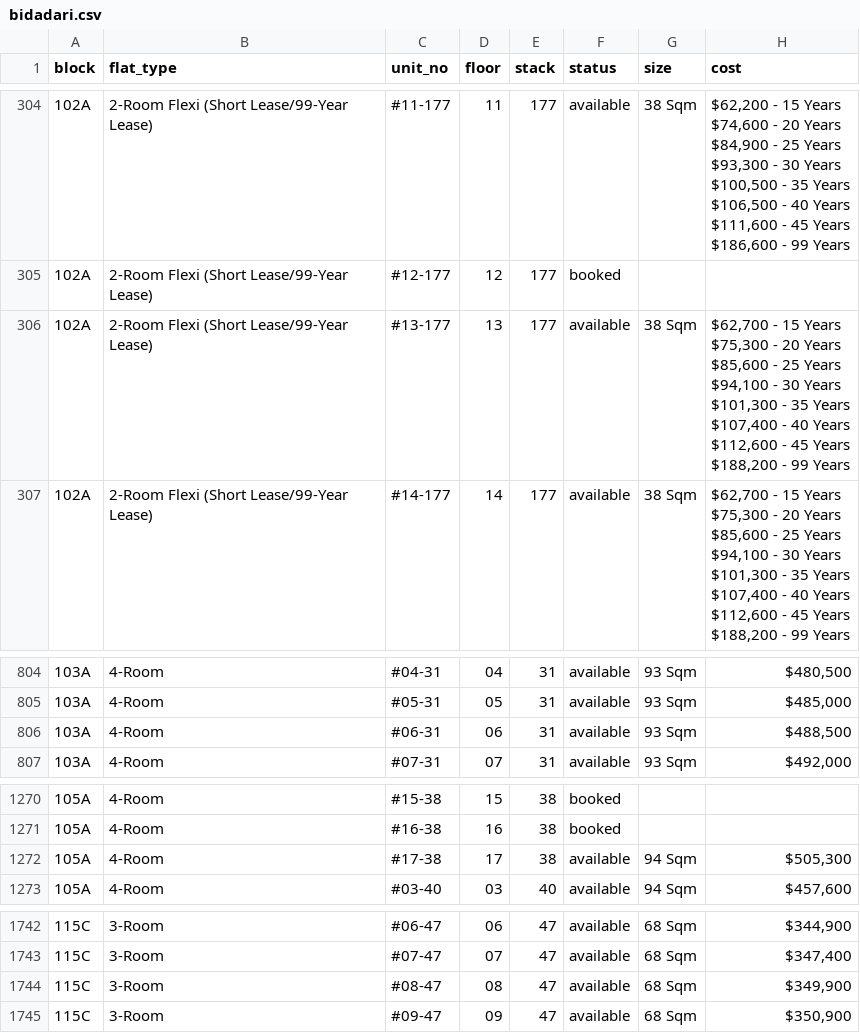
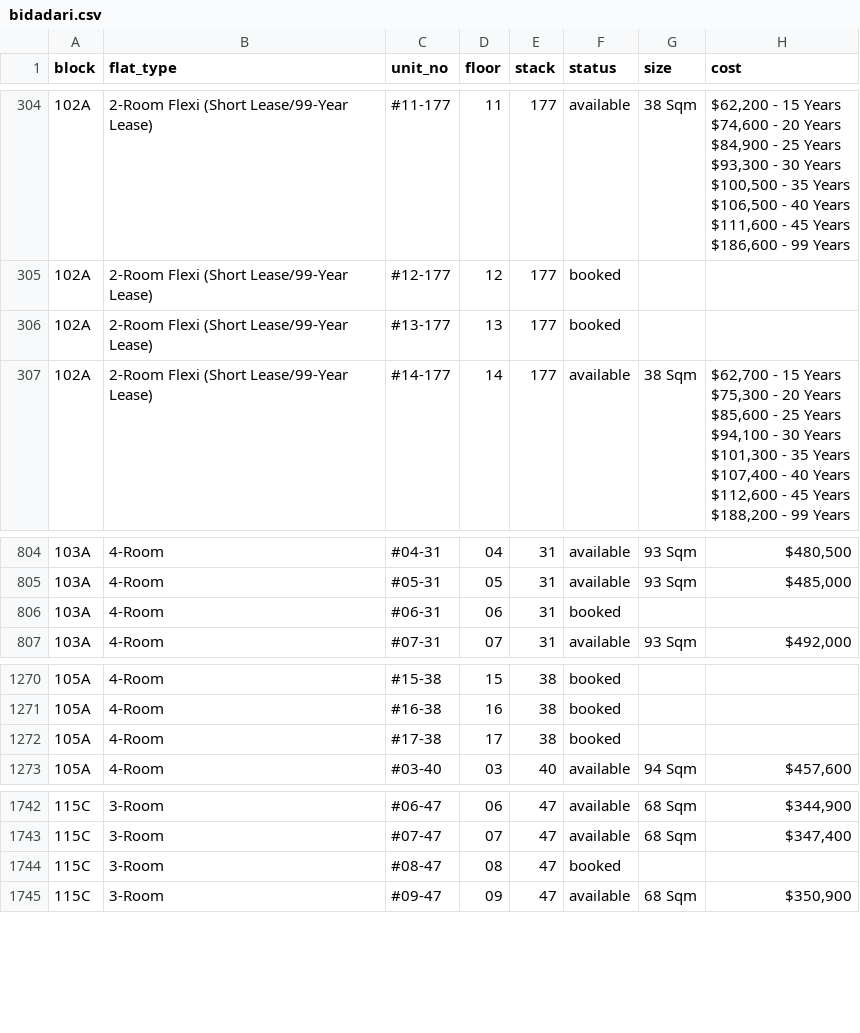
Before and after one commit to ffaeiouff/Bidadari-Oasis, a CSV file: data/bidadari.csv, drawn as a sheet; only a part is shown, gaps mark what is left out; ↵ is a line break in a cell; the diff names each change by its address in the sheet, - before the commit and + after, or states it on an @@ line.

Commit message:
Updated data on Wed Mar 30 16:30:12 SGT 2016

```diff
--- a/data/bidadari.csv
+++ b/data/bidadari.csv
-F306 (status): available
+F306 (status): booked
-G306 (size): 38 Sqm
+G306 (size): (empty)
-H306 (cost): $62,700 - 15 Years ↵ $75,300 - 20 Years ↵ $85,600 - 25 Years ↵ $94,100 - 30 Years ↵ $101,300 - 35 Years ↵ $107,400 - 40 Years ↵ $112,600 - 45 Years ↵ $188,200 - 99 Years
+H306 (cost): (empty)
-F806 (status): available
+F806 (status): booked
-G806 (size): 93 Sqm
+G806 (size): (empty)
-H806 (cost): $488,500
+H806 (cost): (empty)
-F1272 (status): available
+F1272 (status): booked
-G1272 (size): 94 Sqm
+G1272 (size): (empty)
-H1272 (cost): $505,300
+H1272 (cost): (empty)
-F1744 (status): available
+F1744 (status): booked
-G1744 (size): 68 Sqm
+G1744 (size): (empty)
-H1744 (cost): $349,900
+H1744 (cost): (empty)
```
Also changed, not shown: 2 other files.
